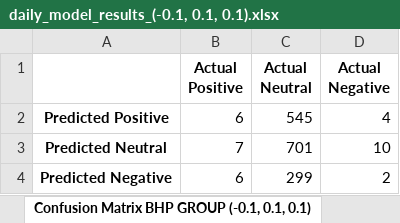
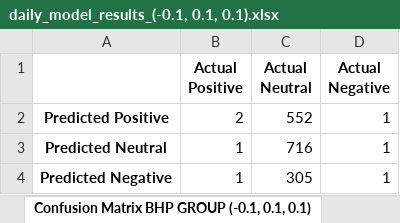
Before and after one commit to JoseAngelGarciaSanchez/Impact-of-Sentiment-analysis-on-Energy-Sector-Stock-Prices, an Excel workbook: data/results/daily_model/daily_model_results_(-0.1, 0.1, 0.1).xlsx, sheet Confusion Matrix BHP GROUP (-0.1, 0.1, 0.1), drawn as a sheet; values as stored, in another font and other column widths than the file's, no borders; the diff names each change by its address in the sheet, - before the commit and + after, or states it on an @@ line.

```diff
--- a/data/results/daily_model/daily_model_results_(-0.1, 0.1, 0.1).xlsx (sheet Confusion Matrix BHP GROUP (-0.1, 0.1, 0.1))
+++ b/data/results/daily_model/daily_model_results_(-0.1, 0.1, 0.1).xlsx (sheet Confusion Matrix BHP GROUP (-0.1, 0.1, 0.1))
-B2 (Actual Positive): 6
+B2 (Actual Positive): 2
-C2 (Actual Neutral): 545
+C2 (Actual Neutral): 552
-D2 (Actual Negative): 4
+D2 (Actual Negative): 1
-B3 (Actual Positive): 7
+B3 (Actual Positive): 1
-C3 (Actual Neutral): 701
+C3 (Actual Neutral): 716
-D3 (Actual Negative): 10
+D3 (Actual Negative): 1
-B4 (Actual Positive): 6
+B4 (Actual Positive): 1
-C4 (Actual Neutral): 299
+C4 (Actual Neutral): 305
-D4 (Actual Negative): 2
+D4 (Actual Negative): 1
```
Also changed, not shown: sheet Model Accuracy (-0.1, 0.1, 0.1), sheet Confusion Matrix STORA ENSO (-0.1, 0.1, 0.1), sheet Confusion Matrix FMC CORP (-0.1, 0.1, 0.1), sheet Confusion Matrix BP PLC (-0.1, 0.1, 0.1), sheet Confusion Matrix TOTALENERGIES SE (-0.1, 0.1, 0.1), data/results/daily_model/daily_model_results_(-0.15, 0.15, 0.15).xlsx, data/results/daily_model/daily_model_results_(-0.2, 0.2, 0.2).xlsx, 17 other files.
